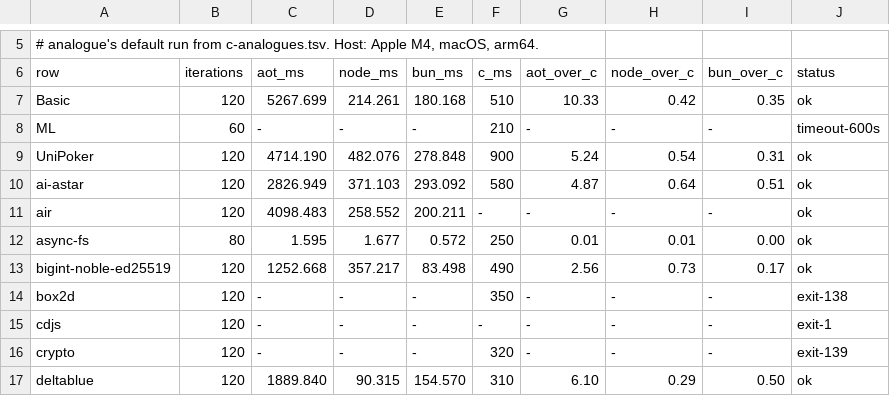
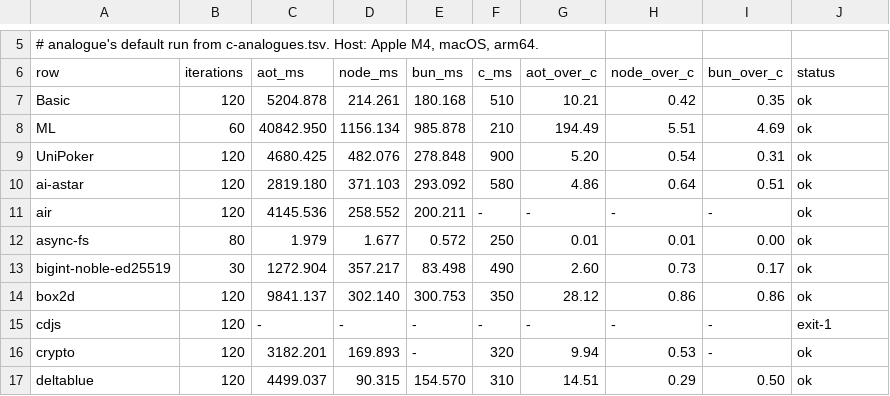
Before and after one commit to butaji/quench, a TSV file: research/aot/arm64/rows.tsv, drawn as a sheet; only a part is shown, gaps mark what is left out; the diff covers the shown part only.

Commit message:
Sweep 29 rows with the AArch64 function tier off: seven at or under 5x
Disabling the function tier (its call continuation is not exact) made every compiled-code
fault go away: box2d, crypto, gbemu, hash-map, richards, splay and ML now run to their own
checks, 29 of the 34 rows with a C analogue. At or under 5x C: proxy-vue 0.21, async-fs
0.01, doxbee-async 1.58, bigint-noble-ed25519 2.60, splay 2.98, doxbee-promise 3.47,
ai-astar 4.86. The tier carried navier-stokes (2.11x -> 5.16x) and gaussian-blur (2.90x ->
9.85x), so the cost is real: the tier must return with an exact call continuation.

```diff
--- a/research/aot/arm64/rows.tsv
+++ b/research/aot/arm64/rows.tsv
@@ -6,12 +6,12 @@
 row	iterations	aot_ms	node_ms	bun_ms	c_ms	aot_over_c	node_over_c	bun_over_c	status
-Basic	120	5267.699	214.261	180.168	510	10.33	0.42	0.35	ok
-ML	60	-	-	-	210	-	-	-	timeout-600s
-UniPoker	120	4714.190	482.076	278.848	900	5.24	0.54	0.31	ok
-ai-astar	120	2826.949	371.103	293.092	580	4.87	0.64	0.51	ok
-air	120	4098.483	258.552	200.211	-	-	-	-	ok
-async-fs	80	1.595	1.677	0.572	250	0.01	0.01	0.00	ok
-bigint-noble-ed25519	120	1252.668	357.217	83.498	490	2.56	0.73	0.17	ok
-box2d	120	-	-	-	350	-	-	-	exit-138
+Basic	120	5204.878	214.261	180.168	510	10.21	0.42	0.35	ok
+ML	60	40842.950	1156.134	985.878	210	194.49	5.51	4.69	ok
+UniPoker	120	4680.425	482.076	278.848	900	5.20	0.54	0.31	ok
+ai-astar	120	2819.180	371.103	293.092	580	4.86	0.64	0.51	ok
+air	120	4145.536	258.552	200.211	-	-	-	-	ok
+async-fs	80	1.979	1.677	0.572	250	0.01	0.01	0.00	ok
+bigint-noble-ed25519	30	1272.904	357.217	83.498	490	2.60	0.73	0.17	ok
+box2d	120	9841.137	302.140	300.753	350	28.12	0.86	0.86	ok
 cdjs	120	-	-	-	-	-	-	-	exit-1
-crypto	120	-	-	-	320	-	-	-	exit-139
-deltablue	120	1889.840	90.315	154.570	310	6.10	0.29	0.50	ok
+crypto	120	3182.201	169.893	-	320	9.94	0.53	-	ok
+deltablue	120	4499.037	90.315	154.570	310	14.51	0.29	0.50	ok
```
Also changed, not shown: 59 edited cells elsewhere in this file.
